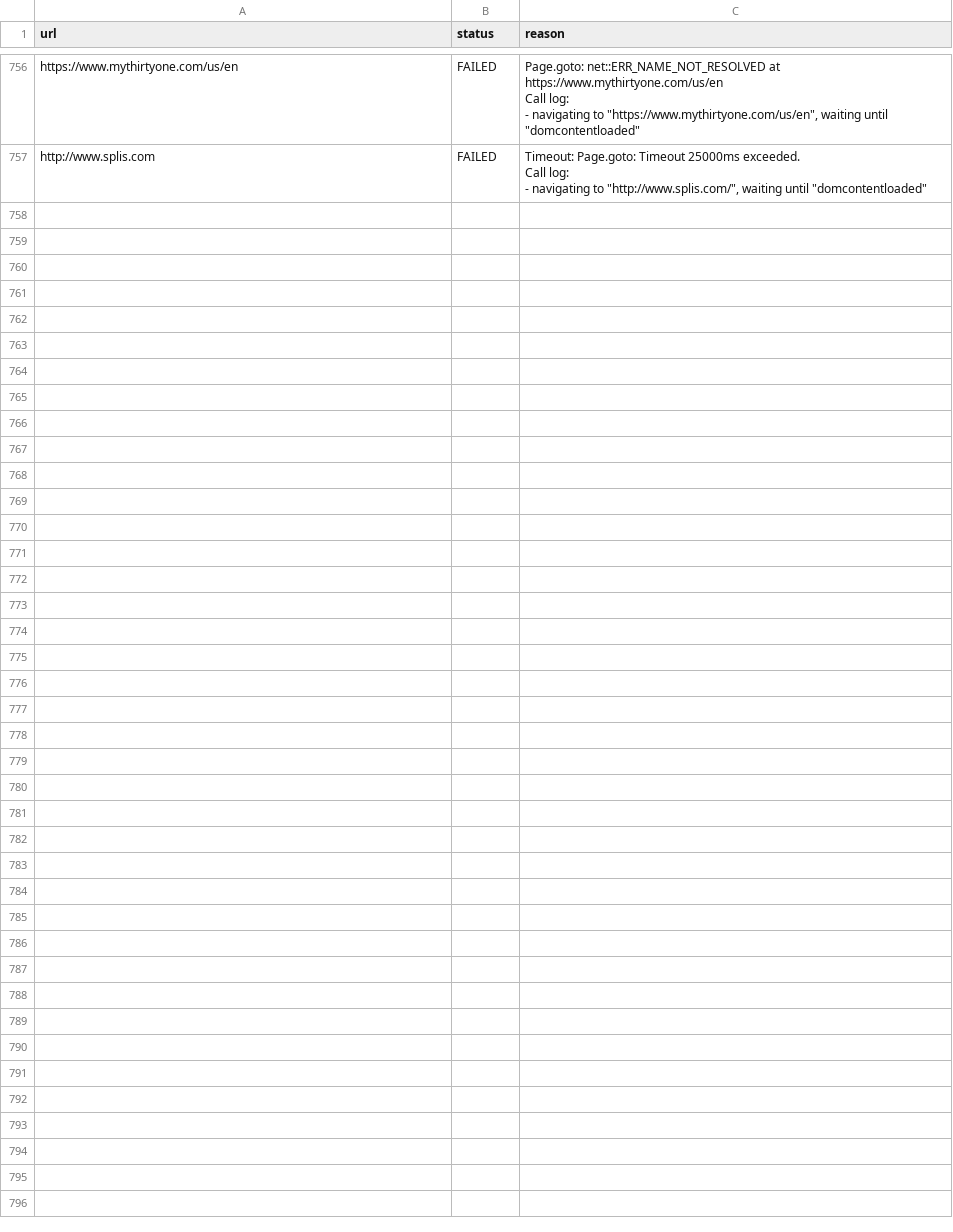
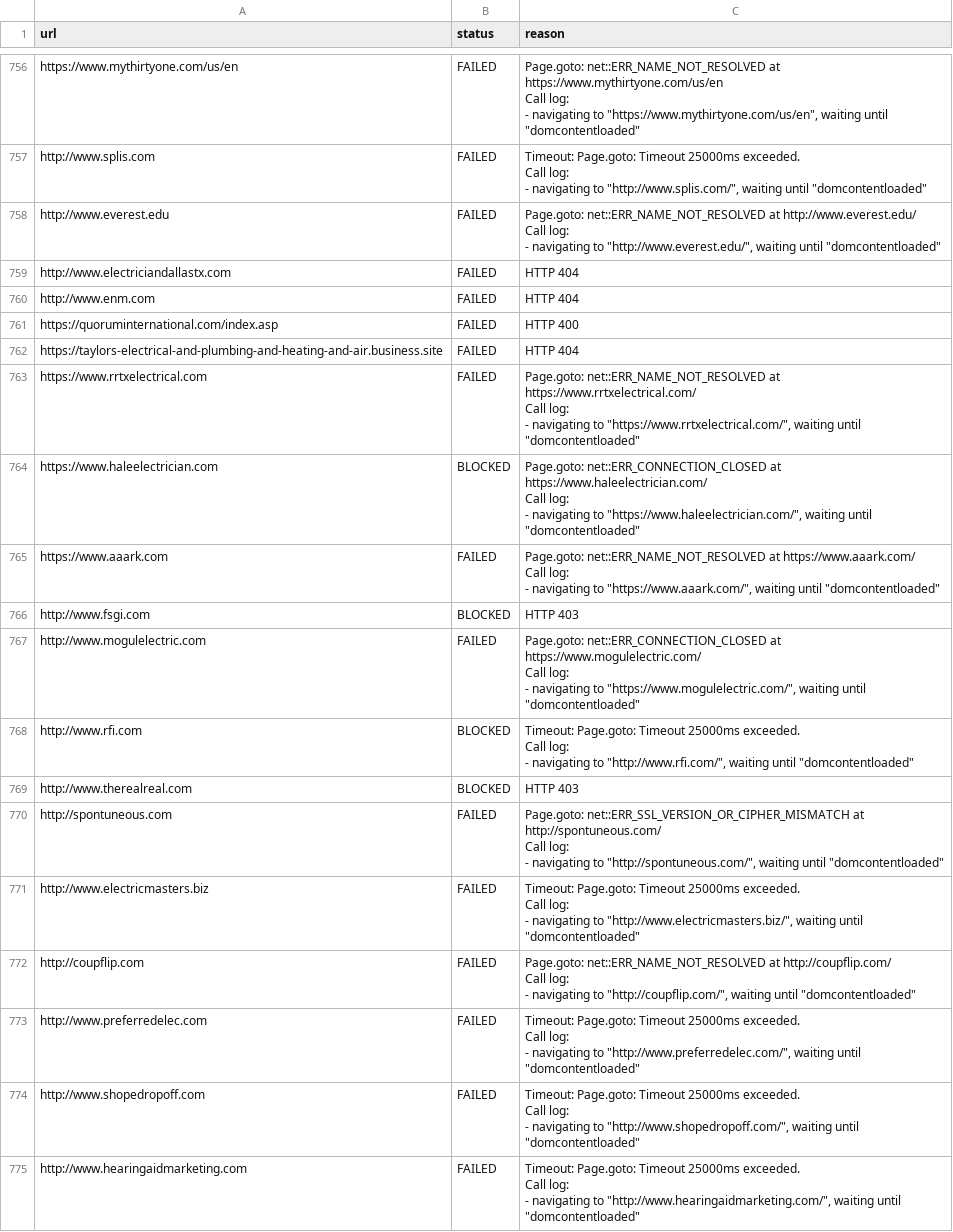
Before and after one commit to Rohit8181/lead-tool-final, a CSV file: final_errors.csv, drawn as a sheet; only a part is shown, gaps mark what is left out; ↵ is a line break in a cell; the diff names each change by its address in the sheet, - before the commit and + after, or states it on an @@ line.

```diff
--- a/final_errors.csv
+++ b/final_errors.csv
+row 758: http://www.everest.edu | FAILED | Page.goto: net::ERR_NAME_NOT_RESOLVED at http://www.everest.edu/ ↵ Call log: ↵ - navigating to "http://www.everest.edu/", waiting until "domcontentloaded"
+row 759: http://www.electriciandallastx.com | FAILED | HTTP 404
+row 760: http://www.enm.com | FAILED | HTTP 404
+row 761: https://quoruminternational.com/index.asp | FAILED | HTTP 400
+row 762: https://taylors-electrical-and-plumbing-and-heating-and-air.business.site | FAILED | HTTP 404
+row 763: https://www.rrtxelectrical.com | FAILED | Page.goto: net::ERR_NAME_NOT_RESOLVED at https://www.rrtxelectrical.com/ ↵ Call log: ↵ - navigating to "https://www.rrtxelectrical.com/", waiting until "domcontentloaded"
+row 764: https://www.haleelectrician.com | BLOCKED | Page.goto: net::ERR_CONNECTION_CLOSED at https://www.haleelectrician.com/ ↵ Call log: ↵ - navigating to "https://www.haleelectrician.com/", waiting until "domcontentloaded"
+row 765: https://www.aaark.com | FAILED | Page.goto: net::ERR_NAME_NOT_RESOLVED at https://www.aaark.com/ ↵ Call log: ↵ - navigating to "https://www.aaark.com/", waiting until "domcontentloaded"
+row 766: http://www.fsgi.com | BLOCKED | HTTP 403
+row 767: http://www.mogulelectric.com | FAILED | Page.goto: net::ERR_CONNECTION_CLOSED at https://www.mogulelectric.com/ ↵ Call log: ↵ - navigating to "https://www.mogulelectric.com/", waiting until "domcontentloaded"
+row 768: http://www.rfi.com | BLOCKED | Timeout: Page.goto: Timeout 25000ms exceeded. ↵ Call log: ↵ - navigating to "http://www.rfi.com/", waiting until "domcontentloaded"
+row 769: http://www.therealreal.com | BLOCKED | HTTP 403
+row 770: http://spontuneous.com | FAILED | Page.goto: net::ERR_SSL_VERSION_OR_CIPHER_MISMATCH at http://spontuneous.com/ ↵ Call log: ↵ - navigating to "http://spontuneous.com/", waiting until "domcontentloaded"
+row 771: http://www.electricmasters.biz | FAILED | Timeout: Page.goto: Timeout 25000ms exceeded. ↵ Call log: ↵ - navigating to "http://www.electricmasters.biz/", waiting until "domcontentloaded"
+row 772: http://coupflip.com | FAILED | Page.goto: net::ERR_NAME_NOT_RESOLVED at http://coupflip.com/ ↵ Call log: ↵ - navigating to "http://coupflip.com/", waiting until "domcontentloaded"
+row 773: http://www.preferredelec.com | FAILED | Timeout: Page.goto: Timeout 25000ms exceeded. ↵ Call log: ↵ - navigating to "http://www.preferredelec.com/", waiting until "domcontentloaded"
+row 774: http://www.shopedropoff.com | FAILED | Timeout: Page.goto: Timeout 25000ms exceeded. ↵ Call log: ↵ - navigating to "http://www.shopedropoff.com/", waiting until "domcontentloaded"
+row 775: http://www.hearingaidmarketing.com | FAILED | Timeout: Page.goto: Timeout 25000ms exceeded. ↵ Call log: ↵ - navigating to "http://www.hearingaidmarketing.com/", waiting until "domcontentloaded"
```
Also changed, not shown: final_hot_leads.csv, final_hot_leads_all_time.csv, 2 other files.
